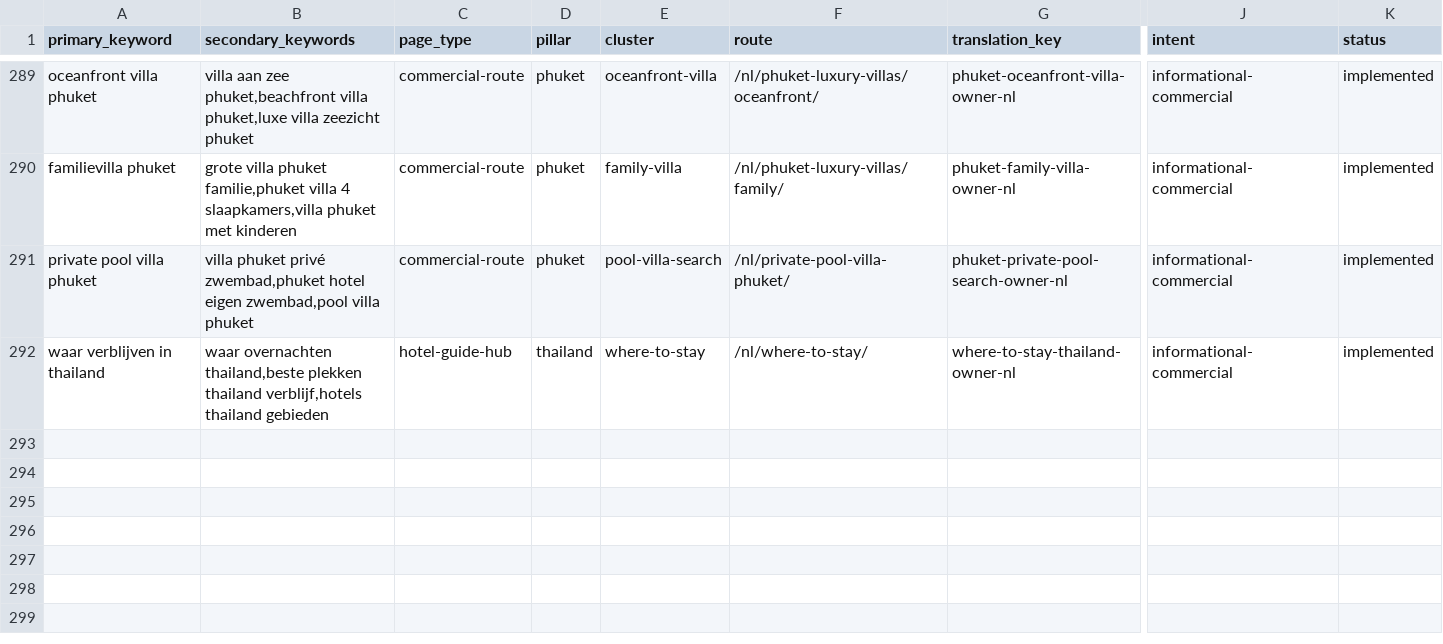
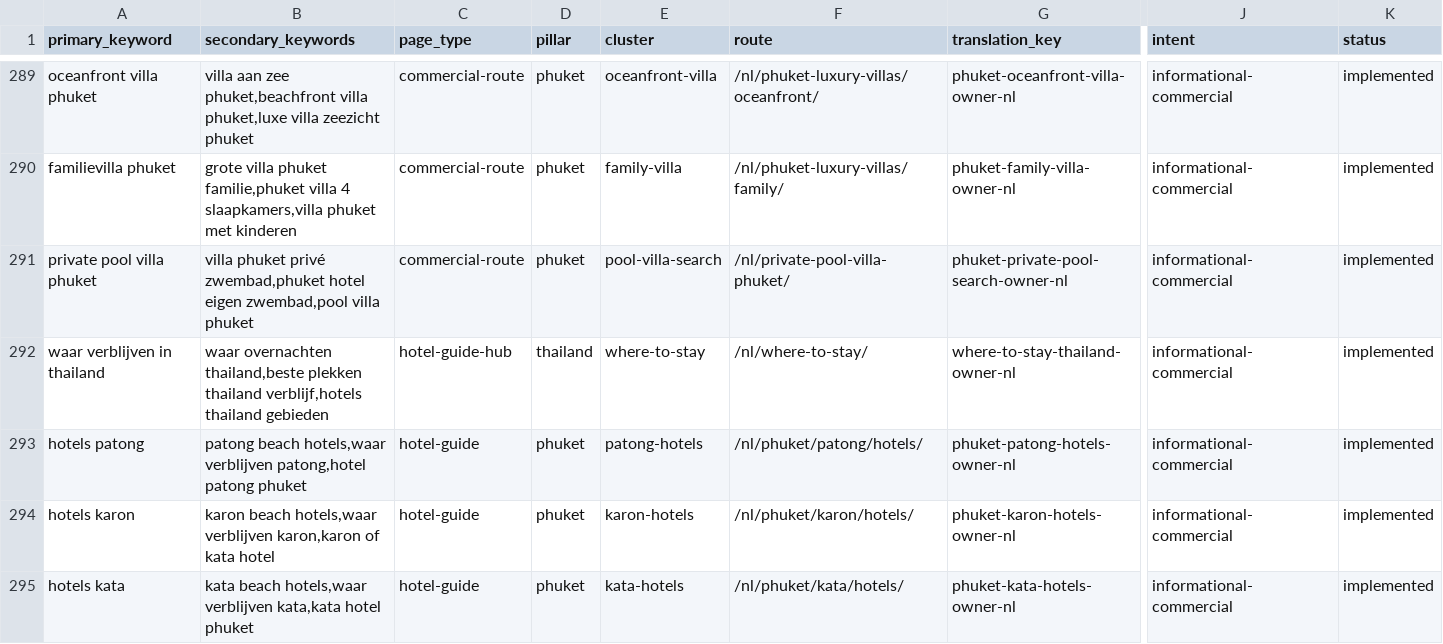
Before and after one commit to MarvinNL046/go2thailand.com, a CSV file: seo/keywords-nl.csv, drawn as a sheet; only a part is shown, gaps mark what is left out; rows hold the shown columns only; the diff covers the shown part only; the diff names each change by its address in the sheet, - before the commit and + after, or states it on an @@ line.

Commit message:
feat(nl): redesign Phuket area hotel hubs

```diff
--- a/seo/keywords-nl.csv
+++ b/seo/keywords-nl.csv
+row 293: hotels patong | patong beach hotels,waar verblijven patong,hotel patong phuket | hotel-guide | phuket | patong-hotels | /nl/phuket/patong/hotels/ | phuket-patong-hotels-owner-nl | informational-commercial | implemented
+row 294: hotels karon | karon beach hotels,waar verblijven karon,karon of kata hotel | hotel-guide | phuket | karon-hotels | /nl/phuket/karon/hotels/ | phuket-karon-hotels-owner-nl | informational-commercial | implemented
+row 295: hotels kata | kata beach hotels,waar verblijven kata,kata hotel phuket | hotel-guide | phuket | kata-hotels | /nl/phuket/kata/hotels/ | phuket-kata-hotels-owner-nl | informational-commercial | implemented
```
Also changed, not shown: 3 added rows elsewhere in this file, 13 other files.
